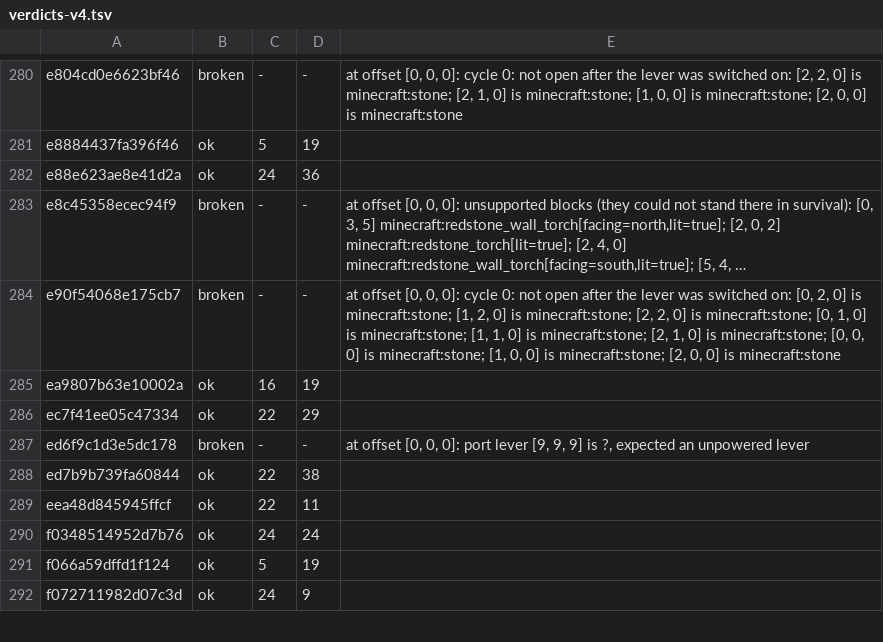
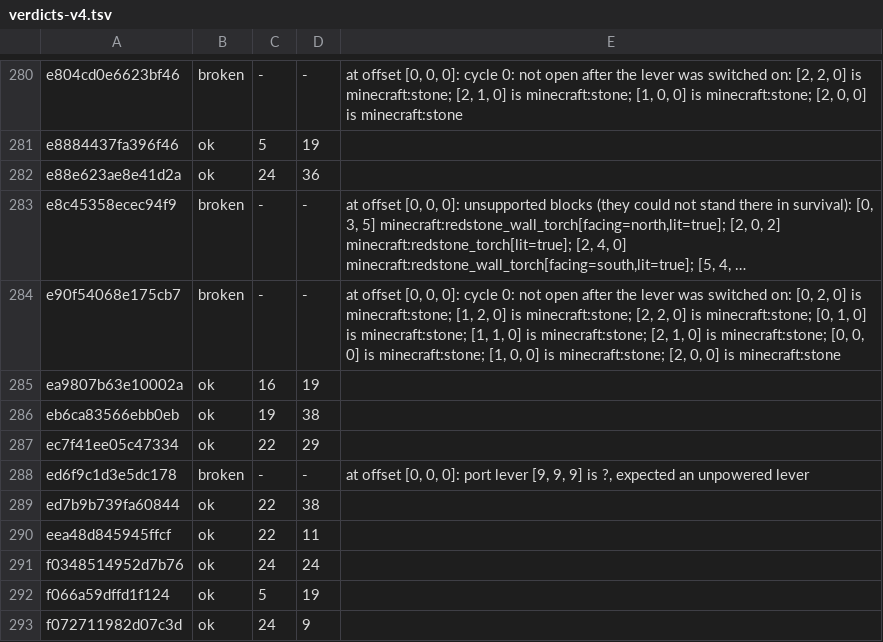
Before and after one commit to vjeux/minecraft-tas, a TSV file: designs/piston-door-3x3/archive/verdicts-v4.tsv, drawn as a sheet; only a part is shown, gaps mark what is left out; long unchanged cells end in …; the diff names each change by its address in the sheet, - before the commit and + after, or states it on an @@ line.

```diff
--- a/designs/piston-door-3x3/archive/verdicts-v4.tsv
+++ b/designs/piston-door-3x3/archive/verdicts-v4.tsv
+row 286: eb6ca83566ebb0eb | ok | 19 | 38
```
Also changed, not shown: 9 other files.
